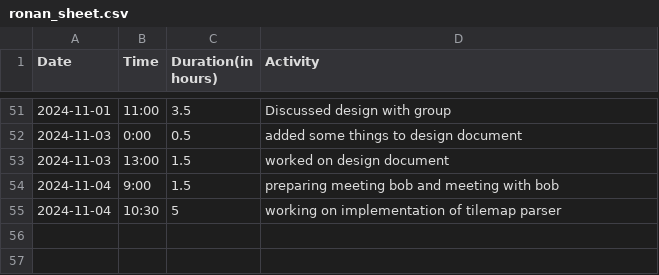
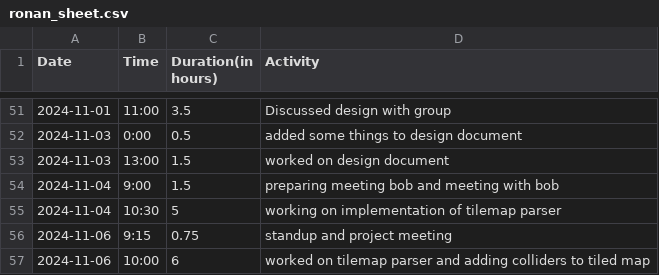
Before and after one commit to Seger01/GameEngine, a CSV file: docs/timesheets/ronan_sheet.csv, drawn as a sheet; only a part is shown, gaps mark what is left out; the diff names each change by its address in the sheet, - before the commit and + after, or states it on an @@ line.

Commit message:
Timesheet update

```diff
--- a/docs/timesheets/ronan_sheet.csv
+++ b/docs/timesheets/ronan_sheet.csv
+row 56: 2024-11-06 | 9:15 | 0.75 | standup and project meeting
+row 57: 2024-11-06 | 10:00 | 6 | worked on tilemap parser and adding colliders to tiled map
```
